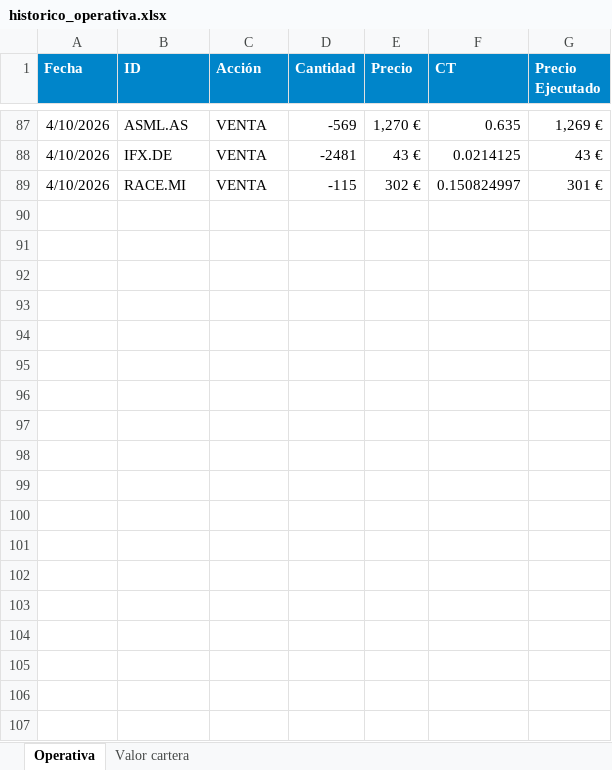
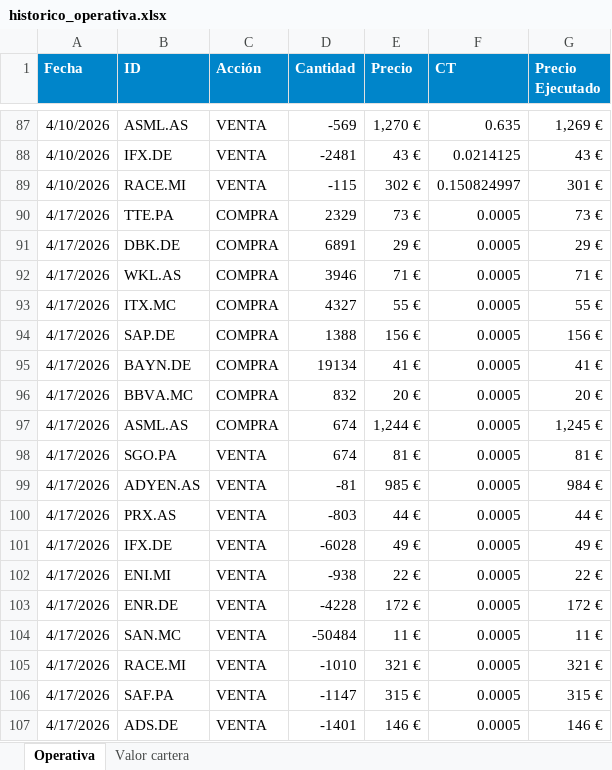
Before and after one commit to Javi-Puerta/Trabajo_gestion_cuantitativa, an Excel workbook: Envíos/historico_operativa.xlsx, sheet Operativa, drawn as a sheet; only a part is shown, gaps mark what is left out; values as stored, in another font and other column widths than the file's, no borders; table styles not drawn; the diff names each change by its address in the sheet, - before the commit and + after, or states it on an @@ line.

Commit message:
envío 17 de abril

```diff
--- a/Envíos/historico_operativa.xlsx (sheet Operativa)
+++ b/Envíos/historico_operativa.xlsx (sheet Operativa)
+row 90: 4/17/2026 | TTE.PA | COMPRA | 2329 | 73 € | 0.0005 | 73 €
+row 91: 4/17/2026 | DBK.DE | COMPRA | 6891 | 29 € | 0.0005 | 29 €
+row 92: 4/17/2026 | WKL.AS | COMPRA | 3946 | 71 € | 0.0005 | 71 €
+row 93: 4/17/2026 | ITX.MC | COMPRA | 4327 | 55 € | 0.0005 | 55 €
+row 94: 4/17/2026 | SAP.DE | COMPRA | 1388 | 156 € | 0.0005 | 156 €
+row 95: 4/17/2026 | BAYN.DE | COMPRA | 19134 | 41 € | 0.0005 | 41 €
+row 96: 4/17/2026 | BBVA.MC | COMPRA | 832 | 20 € | 0.0005 | 20 €
+row 97: 4/17/2026 | ASML.AS | COMPRA | 674 | 1,244 € | 0.0005 | 1,245 €
+row 98: 4/17/2026 | SGO.PA | VENTA | 674 | 81 € | 0.0005 | 81 €
+row 99: 4/17/2026 | ADYEN.AS | VENTA | -81 | 985 € | 0.0005 | 984 €
+row 100: 4/17/2026 | PRX.AS | VENTA | -803 | 44 € | 0.0005 | 44 €
+row 101: 4/17/2026 | IFX.DE | VENTA | -6028 | 49 € | 0.0005 | 49 €
+row 102: 4/17/2026 | ENI.MI | VENTA | -938 | 22 € | 0.0005 | 22 €
+row 103: 4/17/2026 | ENR.DE | VENTA | -4228 | 172 € | 0.0005 | 172 €
+row 104: 4/17/2026 | SAN.MC | VENTA | -50484 | 11 € | 0.0005 | 11 €
+row 105: 4/17/2026 | RACE.MI | VENTA | -1010 | 321 € | 0.0005 | 321 €
+row 106: 4/17/2026 | SAF.PA | VENTA | -1147 | 315 € | 0.0005 | 315 €
+row 107: 4/17/2026 | ADS.DE | VENTA | -1401 | 146 € | 0.0005 | 146 €
```
Also changed, not shown: 5 other files.
